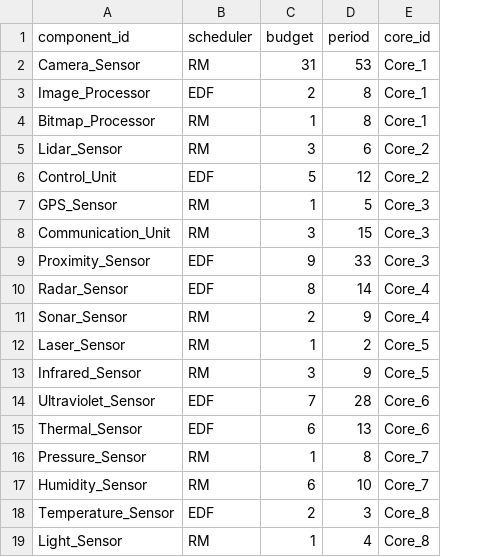
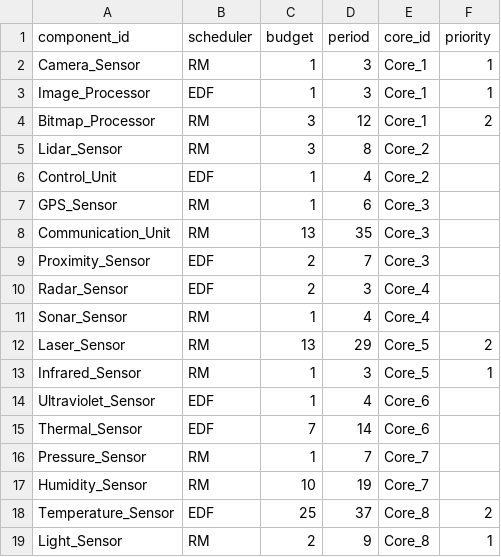
Before and after one commit to Anshjyot/02225Project, a CSV file: test_cases/5-huge-test-case/budgets.csv, drawn as a sheet; the diff names each change by its address in the sheet, - before the commit and + after, or states it on an @@ line.

```diff
--- a/test_cases/5-huge-test-case/budgets.csv
+++ b/test_cases/5-huge-test-case/budgets.csv
+column F (priority), rows 2-19: 1 | 1 | 2 |  |  |  |  |  |  |  | 2 | 1 |  |  |  |  | 2 | 1
-C2 (budget): 31
+C2 (budget): 1
-D2 (period): 53
+D2 (period): 3
-C3 (budget): 2
+C3 (budget): 1
-D3 (period): 8
+D3 (period): 3
-C4 (budget): 1
+C4 (budget): 3
-D4 (period): 8
+D4 (period): 12
-D5 (period): 6
+D5 (period): 8
-C6 (budget): 5
+C6 (budget): 1
-D6 (period): 12
+D6 (period): 4
-D7 (period): 5
+D7 (period): 6
-C8 (budget): 3
+C8 (budget): 13
-D8 (period): 15
+D8 (period): 35
-C9 (budget): 9
+C9 (budget): 2
-D9 (period): 33
+D9 (period): 7
-C10 (budget): 8
+C10 (budget): 2
-D10 (period): 14
+D10 (period): 3
-C11 (budget): 2
+C11 (budget): 1
-D11 (period): 9
+D11 (period): 4
-C12 (budget): 1
+C12 (budget): 13
-D12 (period): 2
+D12 (period): 29
-C13 (budget): 3
+C13 (budget): 1
-D13 (period): 9
+D13 (period): 3
-C14 (budget): 7
+C14 (budget): 1
-D14 (period): 28
+D14 (period): 4
-C15 (budget): 6
+C15 (budget): 7
-D15 (period): 13
+D15 (period): 14
-D16 (period): 8
+D16 (period): 7
-C17 (budget): 6
+C17 (budget): 10
-D17 (period): 10
+D17 (period): 19
-C18 (budget): 2
+C18 (budget): 25
-D18 (period): 3
+D18 (period): 37
-C19 (budget): 1
+C19 (budget): 2
-D19 (period): 4
+D19 (period): 9
```
Also changed, not shown: test_cases/2-small-test-case/tasks.csv, test_cases/3-medium-test-case/tasks.csv, 21 other files.
